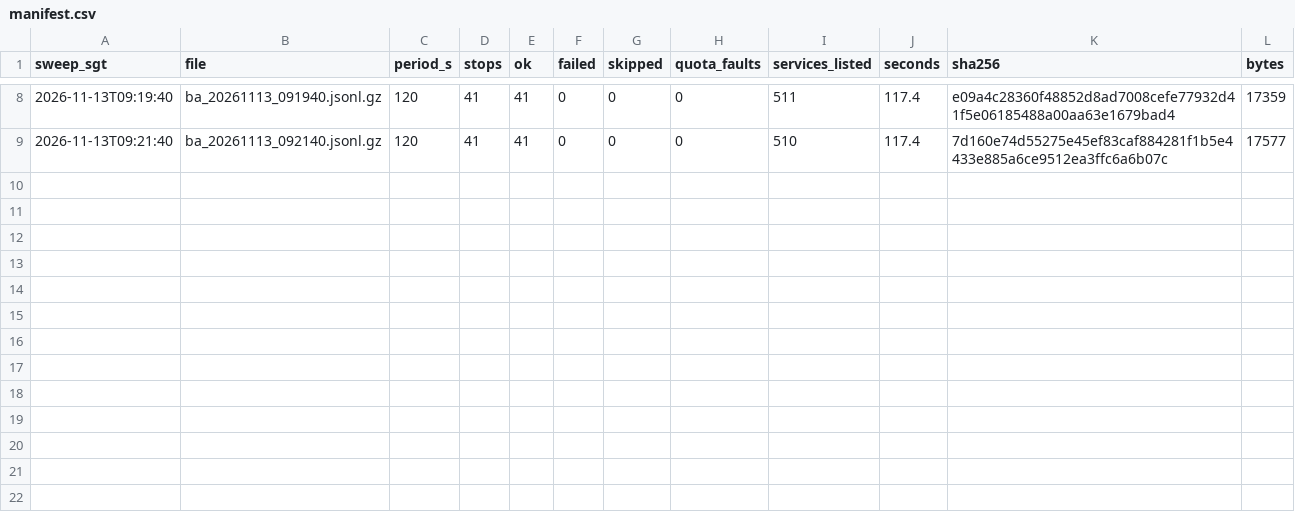
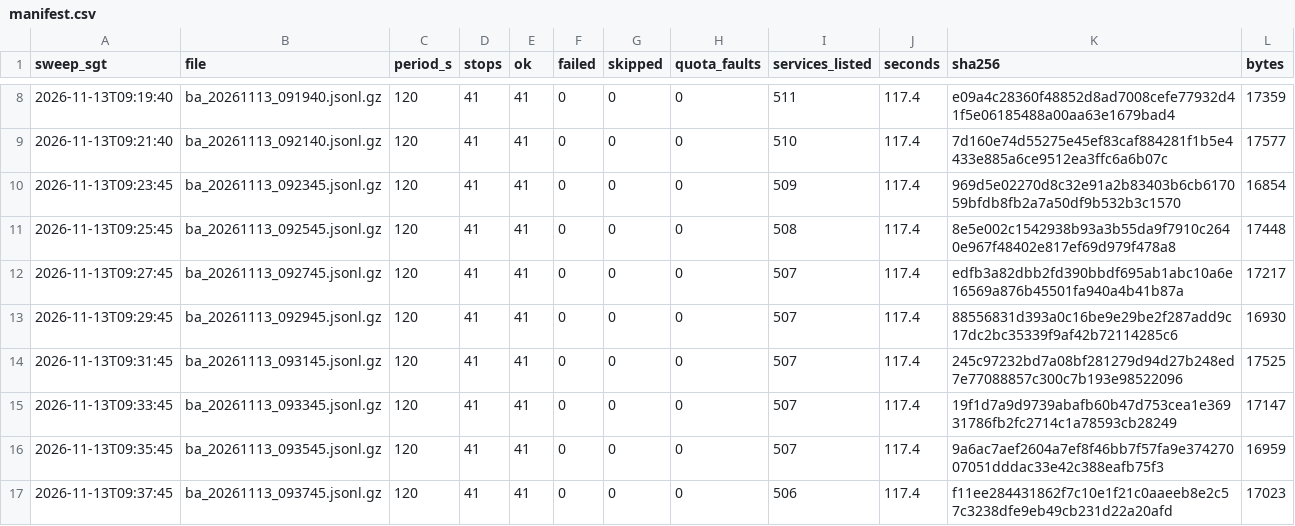
Before and after one commit to LUOaini1213/sg-bus-network-monitor, a CSV file: data/raw/busarrival/2026-11-13/manifest.csv, drawn as a sheet; only a part is shown, gaps mark what is left out.

```diff
--- a/data/raw/busarrival/2026-11-13/manifest.csv
+++ b/data/raw/busarrival/2026-11-13/manifest.csv
@@ -9 +9,9 @@ sweep_sgt,file,period_s,stops,ok,failed,skipped,quota_faults,services_listed,sec
 2026-11-13T09:21:40,ba_20261113_092140.jsonl.gz,120,41,41,0,0,0,510,117.4,7d160e74d55275e45ef83caf884281f1b5e4433e885a6ce9512ea3ffc6a6b07c,17577
+2026-11-13T09:23:45,ba_20261113_092345.jsonl.gz,120,41,41,0,0,0,509,117.4,969d5e02270d8c32e91a2b83403b6cb617059bfdb8fb2a7a50df9b532b3c1570,16854
+2026-11-13T09:25:45,ba_20261113_092545.jsonl.gz,120,41,41,0,0,0,508,117.4,8e5e002c1542938b93a3b55da9f7910c2640e967f48402e817ef69d979f478a8,17448
+2026-11-13T09:27:45,ba_20261113_092745.jsonl.gz,120,41,41,0,0,0,507,117.4,edfb3a82dbb2fd390bbdf695ab1abc10a6e16569a876b45501fa940a4b41b87a,17217
+2026-11-13T09:29:45,ba_20261113_092945.jsonl.gz,120,41,41,0,0,0,507,117.4,88556831d393a0c16be9e29be2f287add9c17dc2bc35339f9af42b72114285c6,16930
+2026-11-13T09:31:45,ba_20261113_093145.jsonl.gz,120,41,41,0,0,0,507,117.4,245c97232bd7a08bf281279d94d27b248ed7e77088857c300c7b193e98522096,17525
+2026-11-13T09:33:45,ba_20261113_093345.jsonl.gz,120,41,41,0,0,0,507,117.4,19f1d7a9d9739abafb60b47d753cea1e36931786fb2fc2714c1a78593cb28249,17147
+2026-11-13T09:35:45,ba_20261113_093545.jsonl.gz,120,41,41,0,0,0,507,117.4,9a6ac7aef2604a7ef8f46bb7f57fa9e37427007051dddac33e42c388eafb75f3,16959
+2026-11-13T09:37:45,ba_20261113_093745.jsonl.gz,120,41,41,0,0,0,506,117.4,f11ee284431862f7c10e1f21c0aaeeb8e2c57c3238dfe9eb49cb231d22a20afd,17023
```
Also changed, not shown: 8 other files.
